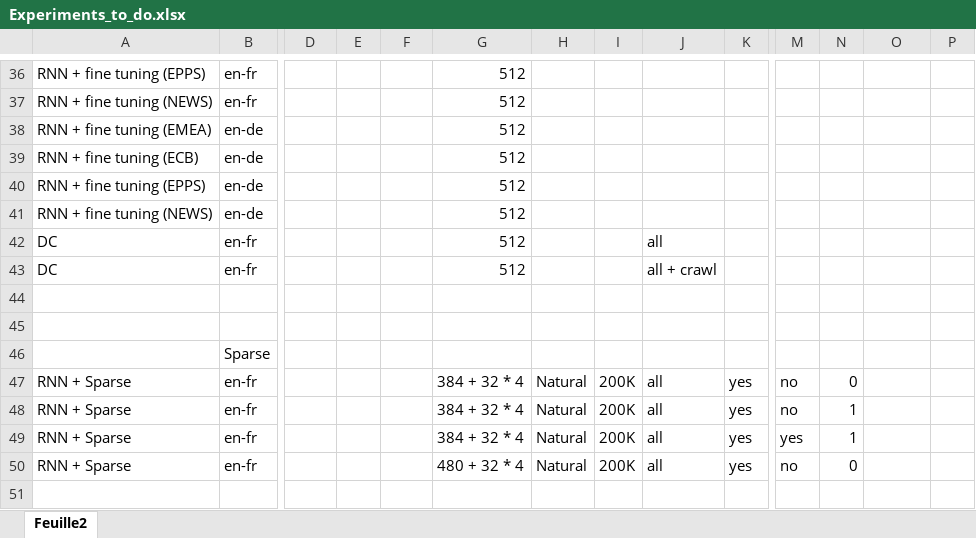
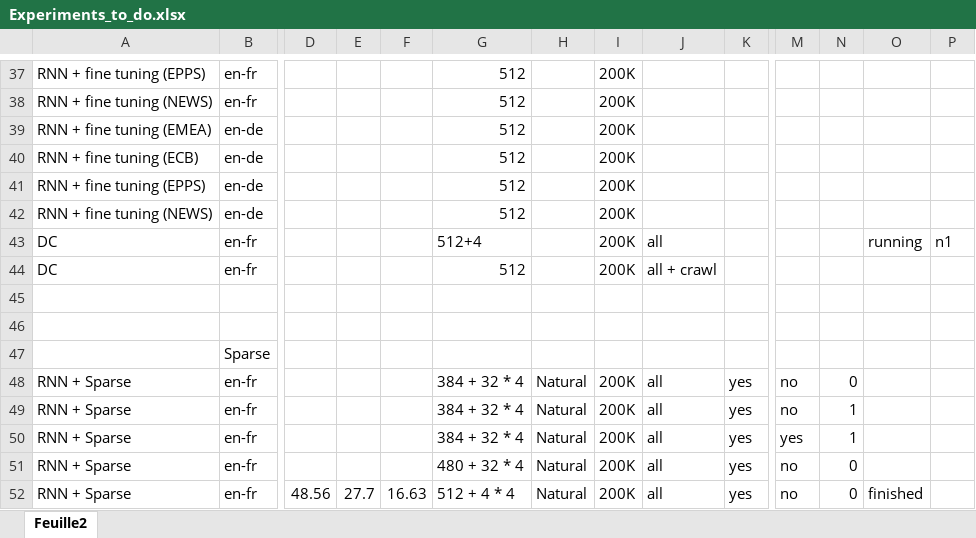
Before and after one commit to qmpham/papers, an Excel workbook: meetings/Experiments_to_do.xlsx, sheet Feuille2, drawn as a sheet; only a part is shown, gaps mark what is left out; values as stored, in another font and other column widths than the file's, no cell formats; addresses are those after the commit; rows hold the shown columns only; the diff covers the shown part only; the diff names each change by its address in the sheet, - before the commit and + after, or states it on an @@ line.

```diff
--- a/meetings/Experiments_to_do.xlsx (sheet Feuille2)
+++ b/meetings/Experiments_to_do.xlsx (sheet Feuille2)
-I37:I44: (empty)
+I37:I44: 200K
-G43: 512
+G43: 512+4
-O43: (empty)
+O43: running
-P43: (empty)
+P43: n1
+row 52: RNN + Sparse | en-fr | 48.56 | 27.7 | 16.63 | 512 + 4 * 4 | Natural | 200K | all | yes | no | 0 | finished
```
Also changed, not shown: 1 added row and 31 edited cells elsewhere in this sheet, cell formats.
